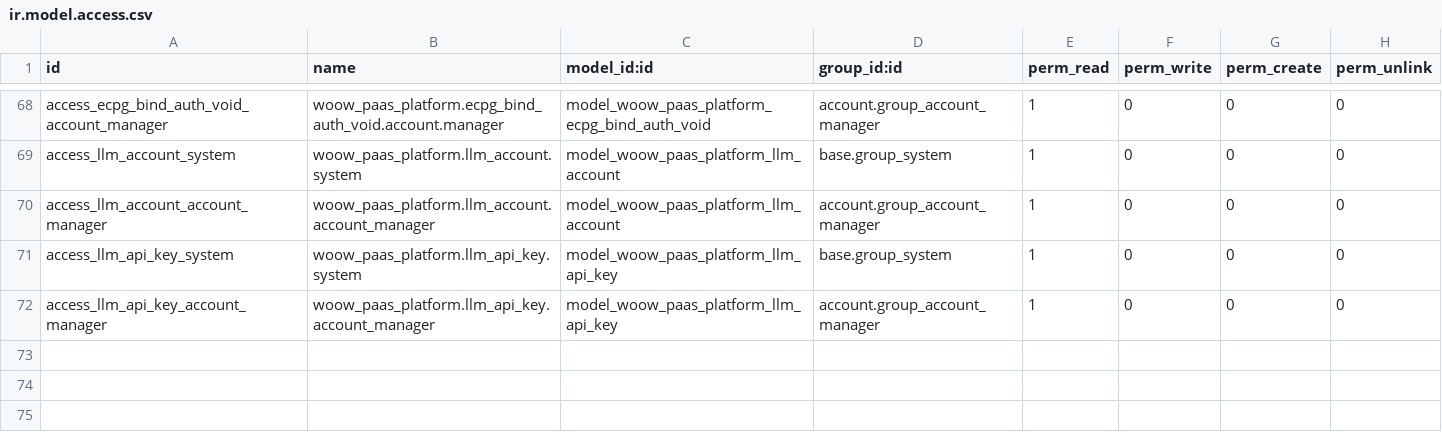
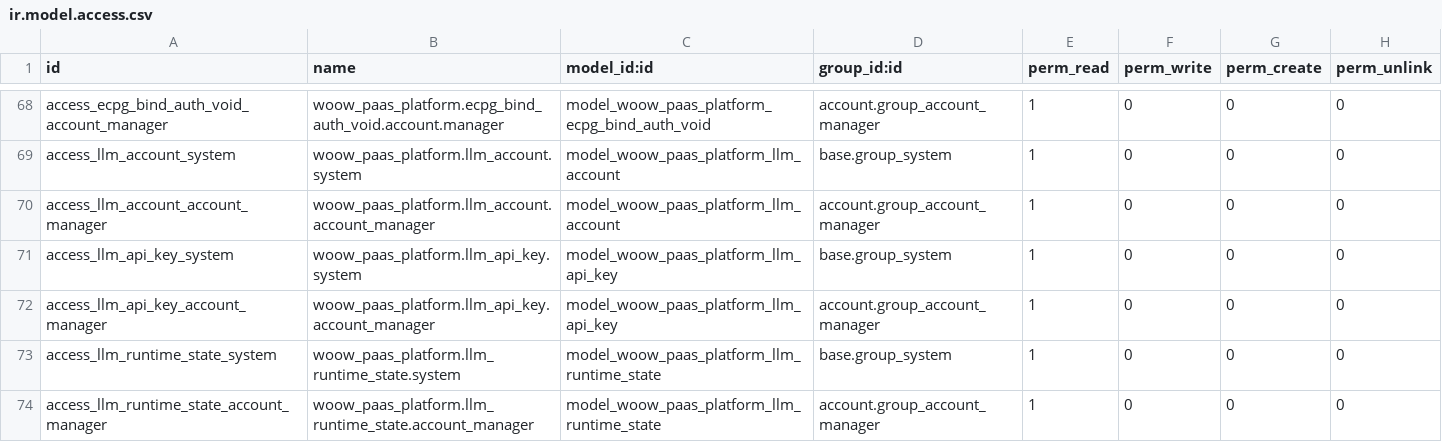
Before and after one commit to WOOWTECH/odoo-addon-woow-paas-platform, a CSV file: src/security/ir.model.access.csv, drawn as a sheet; only a part is shown, gaps mark what is left out.

```diff
--- a/src/security/ir.model.access.csv
+++ b/src/security/ir.model.access.csv
@@ -72 +72,3 @@ access_llm_api_key_system,woow_paas_platform.llm_api_key.system,model_woow_paas_
 access_llm_api_key_account_manager,woow_paas_platform.llm_api_key.account_manager,model_woow_paas_platform_llm_api_key,account.group_account_manager,1,0,0,0
+access_llm_runtime_state_system,woow_paas_platform.llm_runtime_state.system,model_woow_paas_platform_llm_runtime_state,base.group_system,1,0,0,0
+access_llm_runtime_state_account_manager,woow_paas_platform.llm_runtime_state.account_manager,model_woow_paas_platform_llm_runtime_state,account.group_account_manager,1,0,0,0
```
Also changed, not shown: 3 other files.
